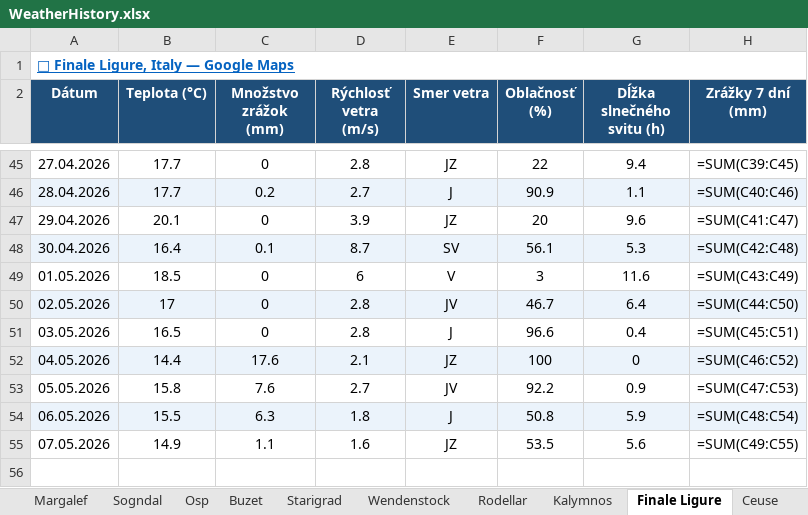
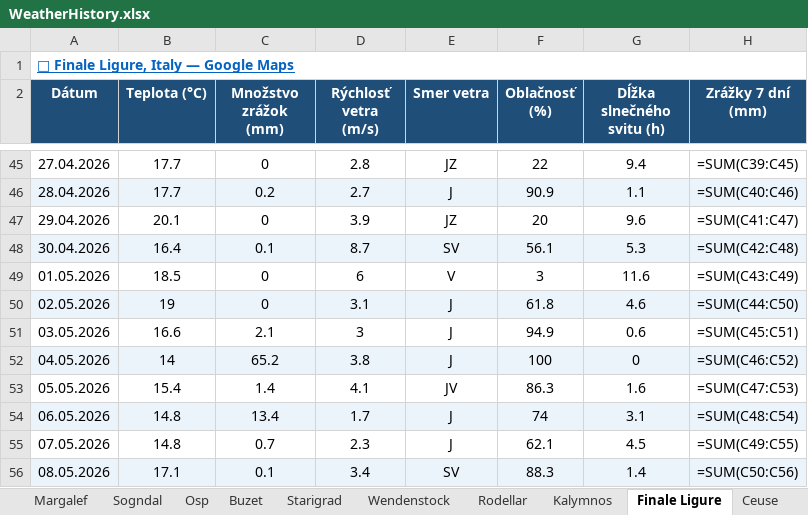
Before and after one commit to slavo1976/AgentWeather, an Excel workbook: WeatherHistory.xlsx, sheet Finale Ligure, drawn as a sheet; only a part is shown, gaps mark what is left out; values as stored, in another font and other column widths than the file's, no borders; formulas without a stored value are shown as written; the diff names each change by its address in the sheet, - before the commit and + after, or states it on an @@ line.

```diff
--- a/WeatherHistory.xlsx (sheet Finale Ligure)
+++ b/WeatherHistory.xlsx (sheet Finale Ligure)
-B50 (Teplota (°C)): 17
+B50 (Teplota (°C)): 19
-D50 (Rýchlosť vetra (m/s)): 2.8
+D50 (Rýchlosť vetra (m/s)): 3.1
-E50 (Smer vetra): JV
+E50 (Smer vetra): J
-F50 (Oblačnosť (%)): 46.7
+F50 (Oblačnosť (%)): 61.8
-G50 (Dĺžka slnečného svitu (h)): 6.4
+G50 (Dĺžka slnečného svitu (h)): 4.6
-B51 (Teplota (°C)): 16.5
+B51 (Teplota (°C)): 16.6
-C51 (Množstvo zrážok (mm)): 0
+C51 (Množstvo zrážok (mm)): 2.1
-D51 (Rýchlosť vetra (m/s)): 2.8
+D51 (Rýchlosť vetra (m/s)): 3
-F51 (Oblačnosť (%)): 96.6
+F51 (Oblačnosť (%)): 94.9
-G51 (Dĺžka slnečného svitu (h)): 0.4
+G51 (Dĺžka slnečného svitu (h)): 0.6
-B52 (Teplota (°C)): 14.4
+B52 (Teplota (°C)): 14
-C52 (Množstvo zrážok (mm)): 17.6
+C52 (Množstvo zrážok (mm)): 65.2
-D52 (Rýchlosť vetra (m/s)): 2.1
+D52 (Rýchlosť vetra (m/s)): 3.8
-E52 (Smer vetra): JZ
+E52 (Smer vetra): J
-B53 (Teplota (°C)): 15.8
+B53 (Teplota (°C)): 15.4
-C53 (Množstvo zrážok (mm)): 7.6
+C53 (Množstvo zrážok (mm)): 1.4
-D53 (Rýchlosť vetra (m/s)): 2.7
+D53 (Rýchlosť vetra (m/s)): 4.1
-F53 (Oblačnosť (%)): 92.2
+F53 (Oblačnosť (%)): 86.3
-G53 (Dĺžka slnečného svitu (h)): 0.9
+G53 (Dĺžka slnečného svitu (h)): 1.6
-B54 (Teplota (°C)): 15.5
+B54 (Teplota (°C)): 14.8
-C54 (Množstvo zrážok (mm)): 6.3
+C54 (Množstvo zrážok (mm)): 13.4
-D54 (Rýchlosť vetra (m/s)): 1.8
+D54 (Rýchlosť vetra (m/s)): 1.7
-F54 (Oblačnosť (%)): 50.8
+F54 (Oblačnosť (%)): 74
-G54 (Dĺžka slnečného svitu (h)): 5.9
+G54 (Dĺžka slnečného svitu (h)): 3.1
-B55 (Teplota (°C)): 14.9
+B55 (Teplota (°C)): 14.8
-C55 (Množstvo zrážok (mm)): 1.1
+C55 (Množstvo zrážok (mm)): 0.7
-D55 (Rýchlosť vetra (m/s)): 1.6
+D55 (Rýchlosť vetra (m/s)): 2.3
-E55 (Smer vetra): JZ
+E55 (Smer vetra): J
-F55 (Oblačnosť (%)): 53.5
+F55 (Oblačnosť (%)): 62.1
-G55 (Dĺžka slnečného svitu (h)): 5.6
+G55 (Dĺžka slnečného svitu (h)): 4.5
+row 56: 08.05.2026 | 17.1 | 0.1 | 3.4 | SV | 88.3 | 1.4 | =SUM(C50:C56)
```
Also changed, not shown: sheet Rodellar, sheet Sogndal, sheet Leonidio, sheet Ceuse, sheet Arco, sheet Margalef, 6 more sheets.
